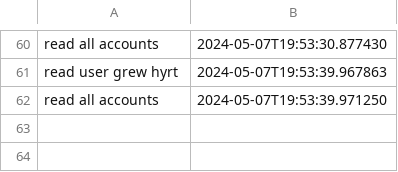
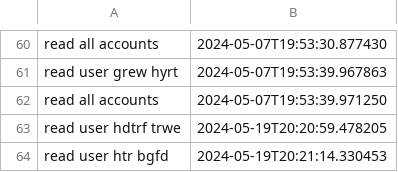
Before and after one commit to BogdanProt/Banking-App, a CSV file: audit.csv, drawn as a sheet; only a part is shown, gaps mark what is left out.

```diff
--- a/audit.csv
+++ b/audit.csv
@@ -62 +62,3 @@ read user grew hyrt;2024-05-07T19:53:39.967863
 read all accounts;2024-05-07T19:53:39.971250
+read user hdtrf trwe;2024-05-19T20:20:59.478205
+read user htr bgfd;2024-05-19T20:21:14.330453
```
Also changed, not shown: 1 other file.
